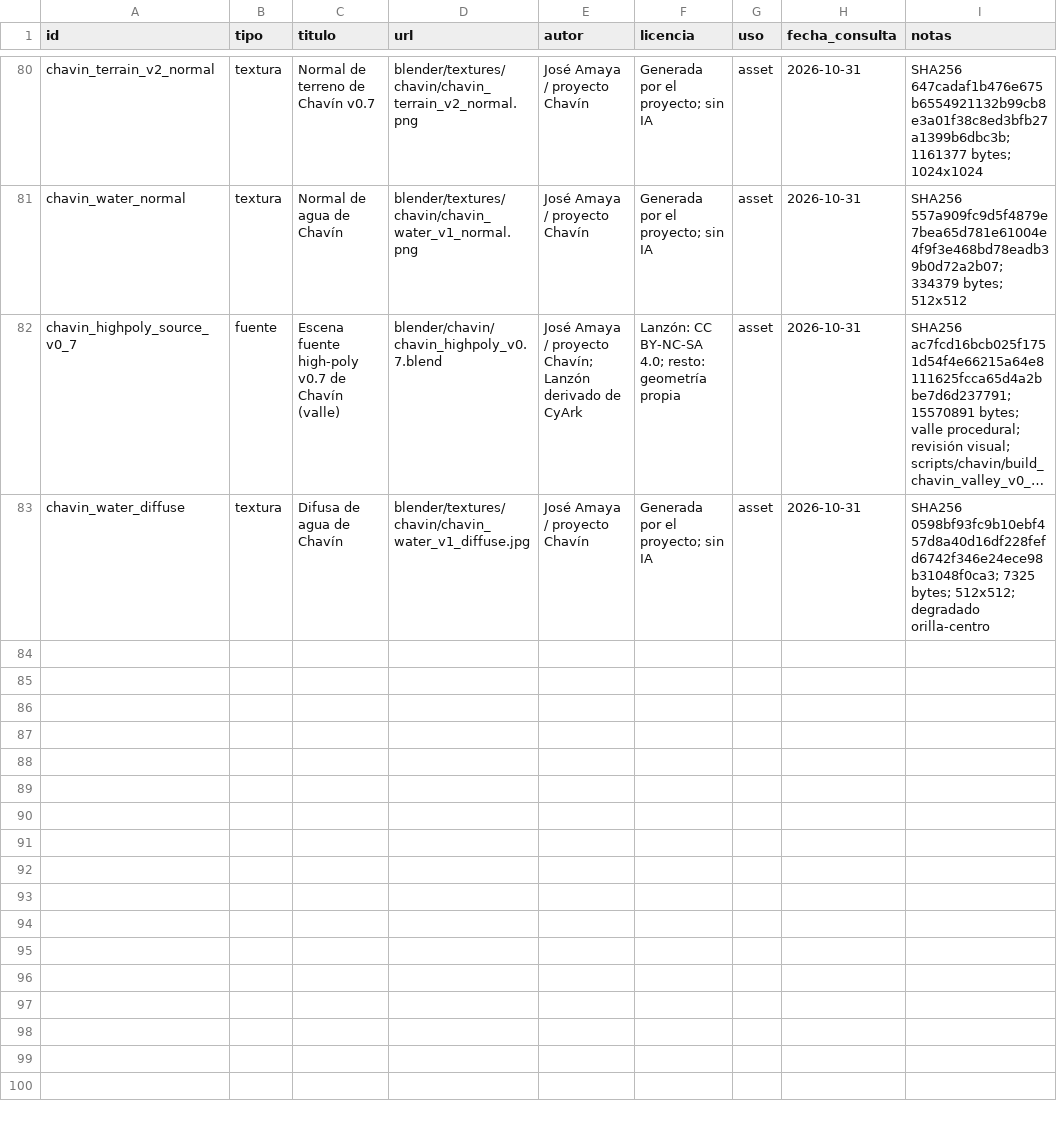
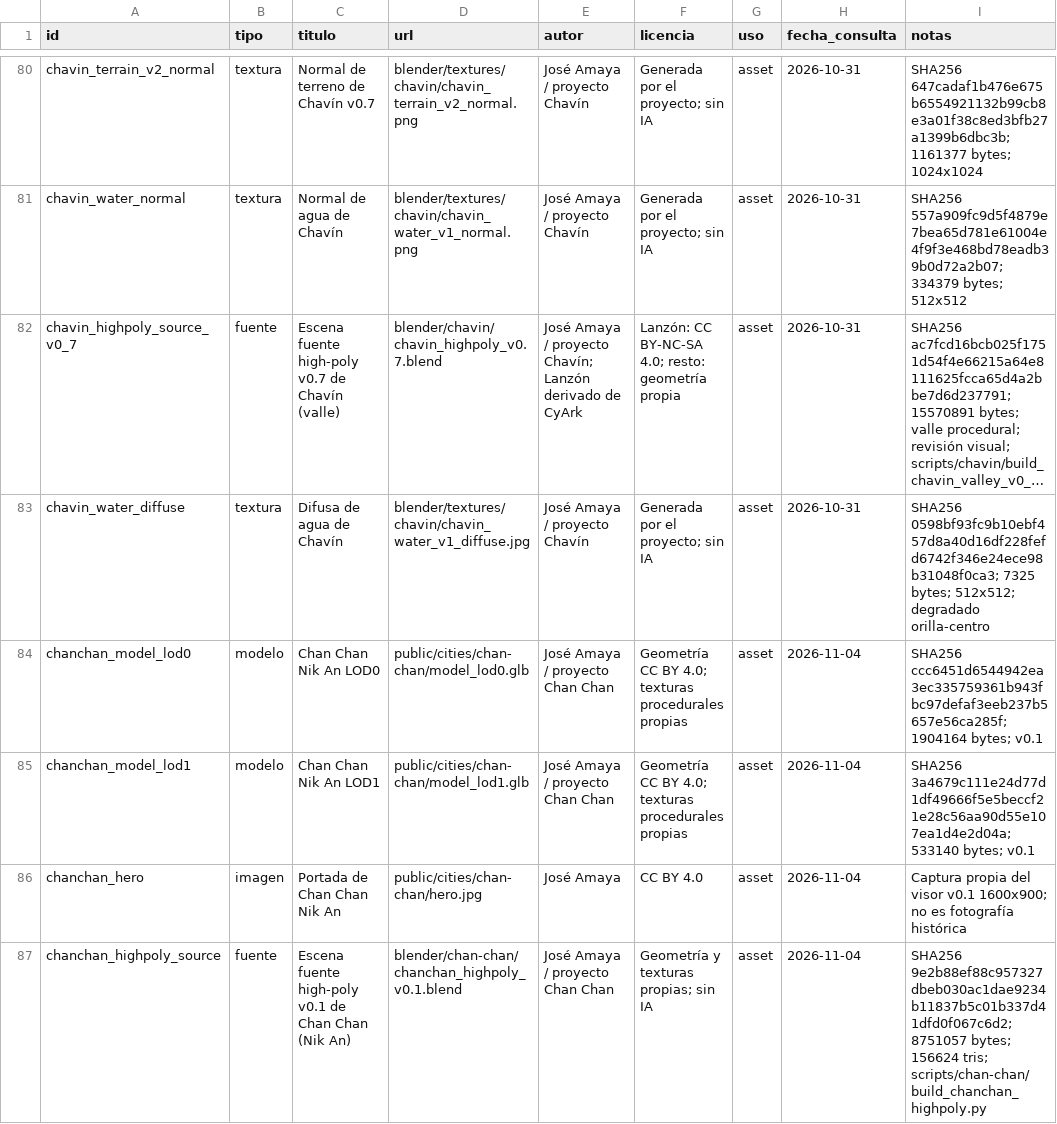
Before and after one commit to joseamaya/ciudades-sagradas, a CSV file: docs/fuentes/registro-assets.csv, drawn as a sheet; only a part is shown, gaps mark what is left out; long unchanged cells end in …; the diff names each change by its address in the sheet, - before the commit and + after, or states it on an @@ line.

Commit message:
feat(chan-chan): construir y publicar Nik An v0.1
Añade scripts de high-poly, LOD y export; GLB LOD0/LOD1 con Draco, hero, ciudad disponible y pruebas de catálogo/cámara. Incluye QA desktop headless y métricas.

```diff
--- a/docs/fuentes/registro-assets.csv
+++ b/docs/fuentes/registro-assets.csv
+row 84: chanchan_model_lod0 | modelo | Chan Chan Nik An LOD0 | public/cities/chan-chan/model_lod0.glb | José Amaya / proyecto Chan Chan | Geometría CC BY 4.0; texturas procedurales propias | asset | 2026-11-04 | SHA256 ccc6451d6544942ea3ec335759361b943fbc97defaf3eeb237b5657e56ca285f; 1904164 bytes; v0.1
+row 85: chanchan_model_lod1 | modelo | Chan Chan Nik An LOD1 | public/cities/chan-chan/model_lod1.glb | José Amaya / proyecto Chan Chan | Geometría CC BY 4.0; texturas procedurales propias | asset | 2026-11-04 | SHA256 3a4679c111e24d77d1df49666f5e5beccf21e28c56aa90d55e107ea1d4e2d04a; 533140 bytes; v0.1
+row 86: chanchan_hero | imagen | Portada de Chan Chan Nik An | public/cities/chan-chan/hero.jpg | José Amaya | CC BY 4.0 | asset | 2026-11-04 | Captura propia del visor v0.1 1600x900; no es fotografía histórica
+row 87: chanchan_highpoly_source | fuente | Escena fuente high-poly v0.1 de Chan Chan (Nik An) | blender/chan-chan/chanchan_highpoly_v0.1.blend | José Amaya / proyecto Chan Chan | Geometría y texturas propias; sin IA | asset | 2026-11-04 | SHA256 9e2b88ef88c957327dbeb030ac1dae9234b11837b5c01b337d41dfd0f067c6d2; 8751057 bytes; 156624 tris; scripts/chan-chan/build_chanchan_highpoly.py
```
Also changed, not shown: 16 other files.
